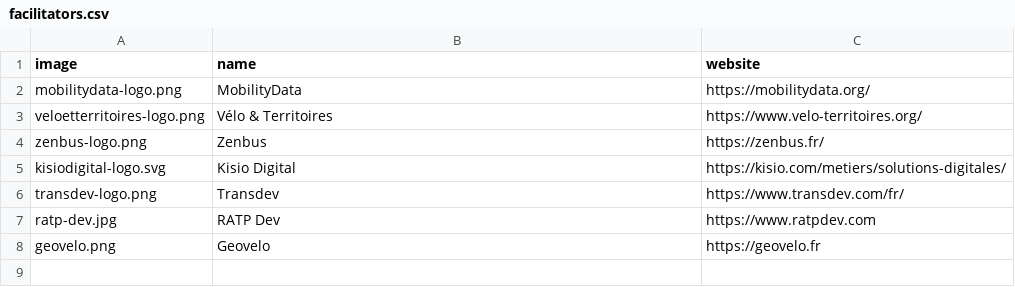
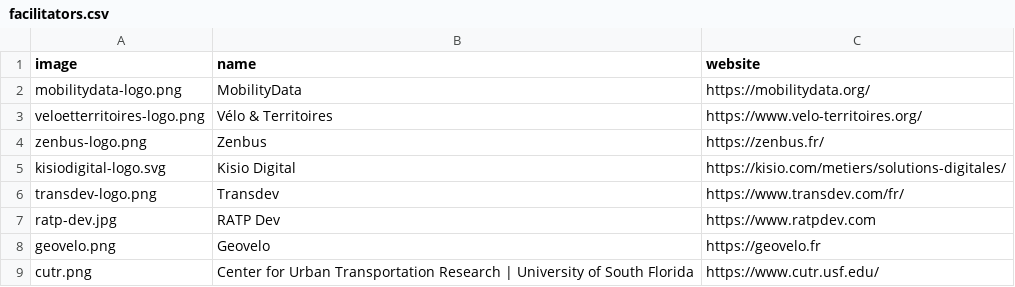
Before and after one commit to etalab/transport-site, a CSV file: apps/transport/priv/facilitators.csv, drawn as a sheet.

Commit message:
Ajout CUTR dans les facilitateurs

```diff
--- a/apps/transport/priv/facilitators.csv
+++ b/apps/transport/priv/facilitators.csv
@@ -8 +8,2 @@ ratp-dev.jpg;RATP Dev;https://www.ratpdev.com
 geovelo.png;Geovelo;https://geovelo.fr
+cutr.png;Center for Urban Transportation Research | University of South Florida;https://www.cutr.usf.edu/
```
Also changed, not shown: 1 other file.
